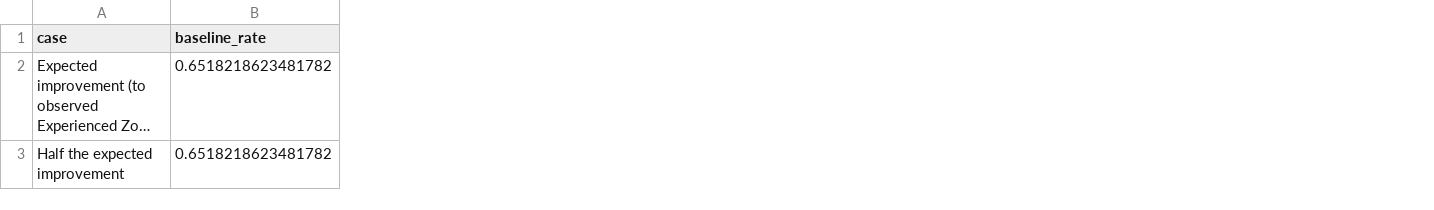
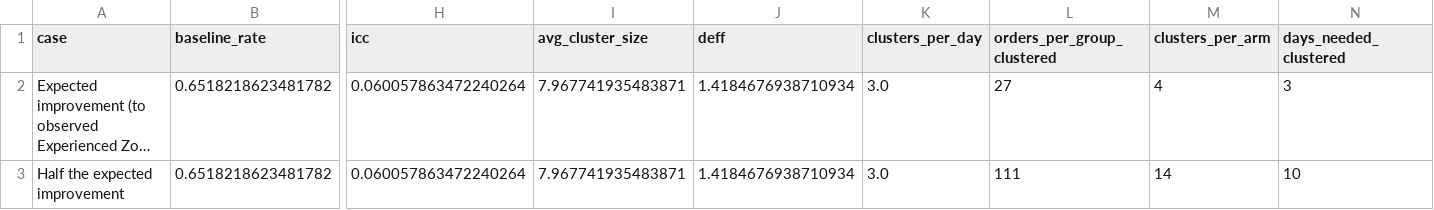
Before and after one commit to kimaya-manjkhola/warehouse-operations-analysis, a CSV file: outputs/tables/trial.csv, drawn as a sheet; only a part is shown, gaps mark what is left out; long unchanged cells end in …; the diff names each change by its address in the sheet, - before the commit and + after, or states it on an @@ line.

Commit message:
Add-summary-and-clustered-trial-size

```diff
--- a/outputs/tables/trial.csv
+++ b/outputs/tables/trial.csv
+column H (icc), rows 2-3: 0.060057863472240264 | 0.060057863472240264
+column I (avg_cluster_size), rows 2-3: 7.967741935483871 | 7.967741935483871
+column J (deff), rows 2-3: 1.4184676938710934 | 1.4184676938710934
+column K (clusters_per_day), rows 2-3: 3.0 | 3.0
+column L (orders_per_group_clustered), rows 2-3: 27 | 111
+column M (clusters_per_arm), rows 2-3: 4 | 14
+column N (days_needed_clustered), rows 2-3: 3 | 10
```
Also changed, not shown: 7 other files.
